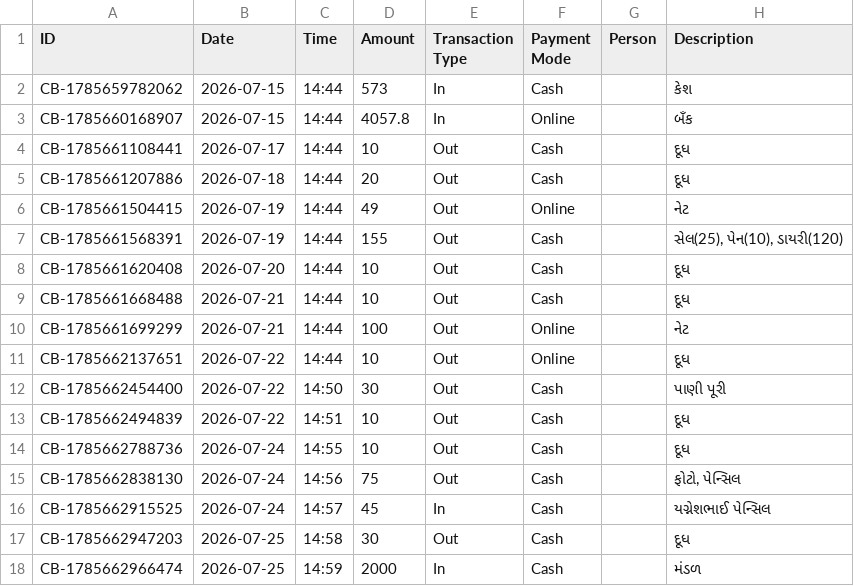
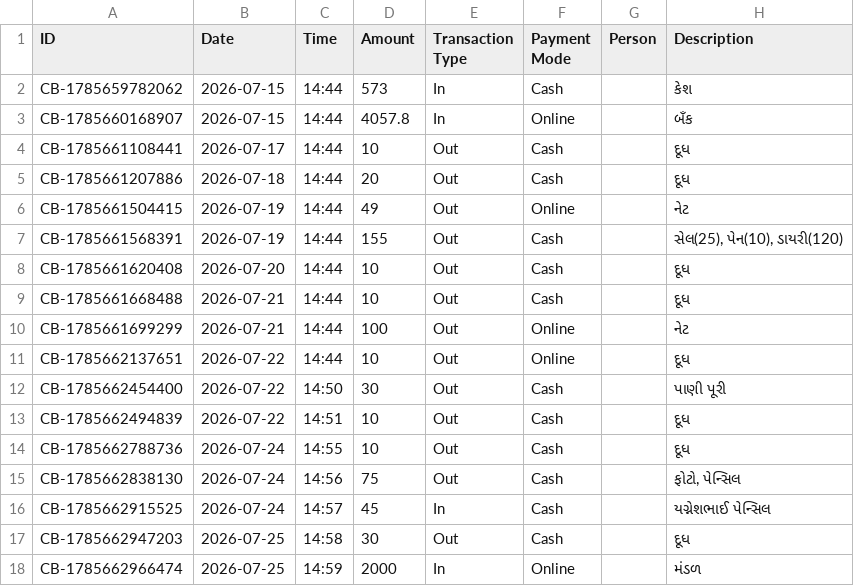
Before and after one commit to Jenil3797/personal-dashboard, a CSV file: cashbook.csv, drawn as a sheet.

Commit message:
Edit cashbook entry: ₹2000

```diff
--- a/cashbook.csv
+++ b/cashbook.csv
@@ -17,2 +17,2 @@ CB-1785662915525,2026-07-24,14:57,45,In,Cash,,યગ્નેશભાઈ પે
 CB-1785662947203,2026-07-25,14:58,30,Out,Cash,,દૂધ
-CB-1785662966474,2026-07-25,14:59,2000,In,Cash,,મંડળ
+CB-1785662966474,2026-07-25,14:59,2000,In,Online,,મંડળ
```
